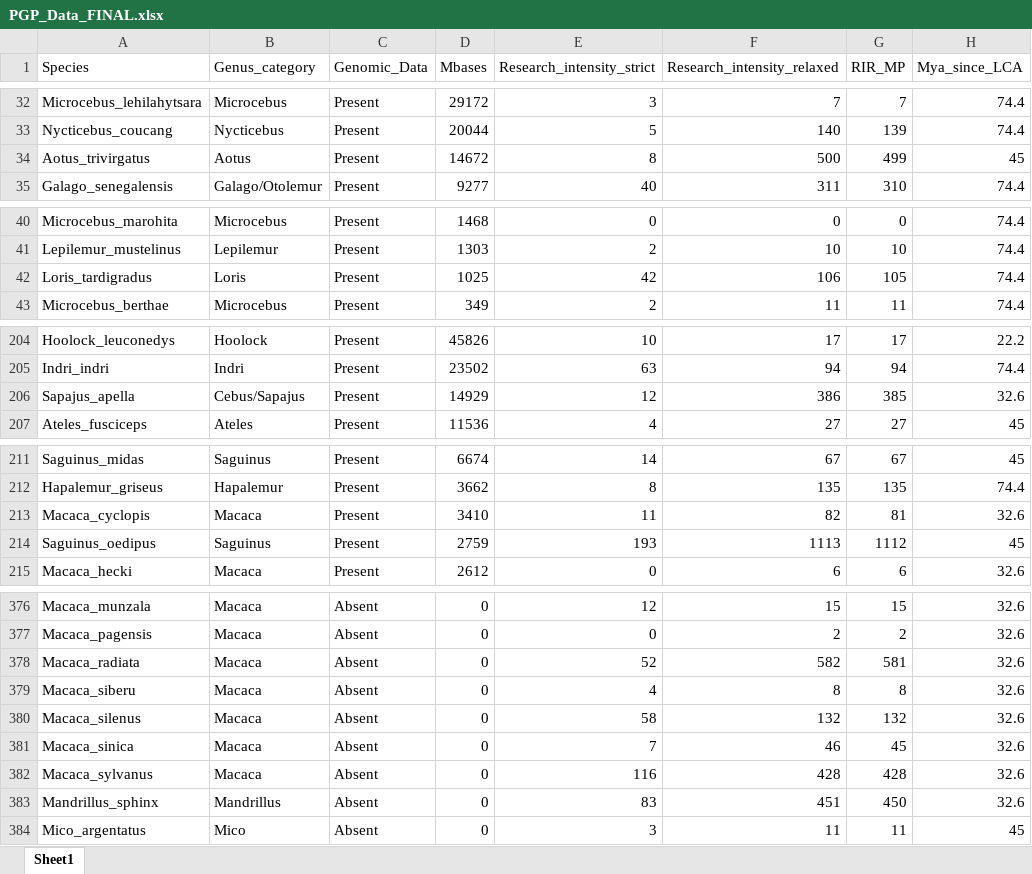
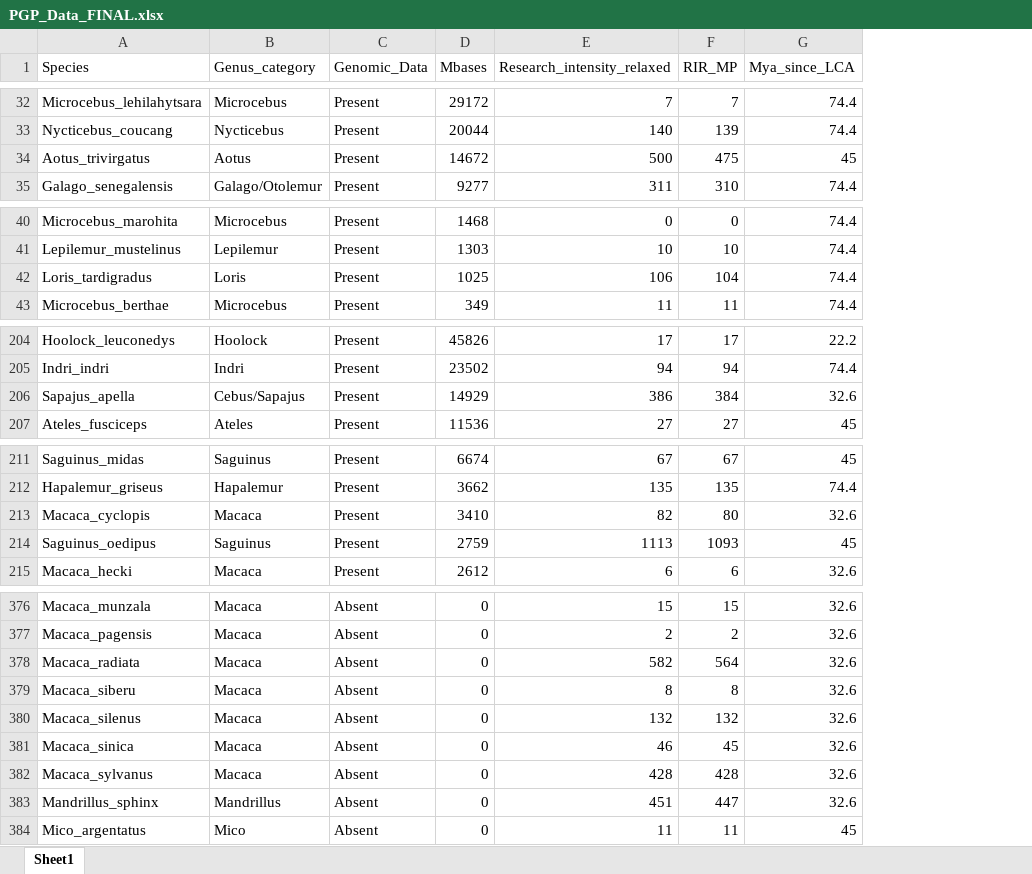
Before and after one commit to maggiehern/PrimateGenomeProject, an Excel workbook: PGP_Data_FINAL.xlsx, sheet Sheet1, drawn as a sheet; only a part is shown, gaps mark what is left out; values as stored, in another font and other column widths than the file's, no borders; removed rows and columns are numbered as before the commit, all else as after; the diff covers the shown part only; the diff names each change by its address in the sheet, - before the commit and + after, or states it on an @@ line.

```diff
--- a/PGP_Data_FINAL.xlsx (sheet Sheet1)
+++ b/PGP_Data_FINAL.xlsx (sheet Sheet1)
-column E (Research_intensity_strict), rows 32-35: 3 | 5 | 8 | 40; rows 40-43: 0 | 2 | 42 | 2; rows 204-207: 10 | 63 | 12 | 4; rows 211-215: 14 | 8 | 11 | 193 | 0; rows 376-384: 12 | 0 | 52 | 4 | 58 | 7 | 116 | 83 | 3
-F34 (RIR_MP): 499
+F34 (RIR_MP): 475
-F42 (RIR_MP): 105
+F42 (RIR_MP): 104
-F206 (RIR_MP): 385
+F206 (RIR_MP): 384
-F213 (RIR_MP): 81
+F213 (RIR_MP): 80
-F214 (RIR_MP): 1112
+F214 (RIR_MP): 1093
-F378 (RIR_MP): 581
+F378 (RIR_MP): 564
-F383 (RIR_MP): 450
+F383 (RIR_MP): 447
```
Also changed, not shown: 28 edited cells elsewhere in this sheet, formulas that keep their value.
